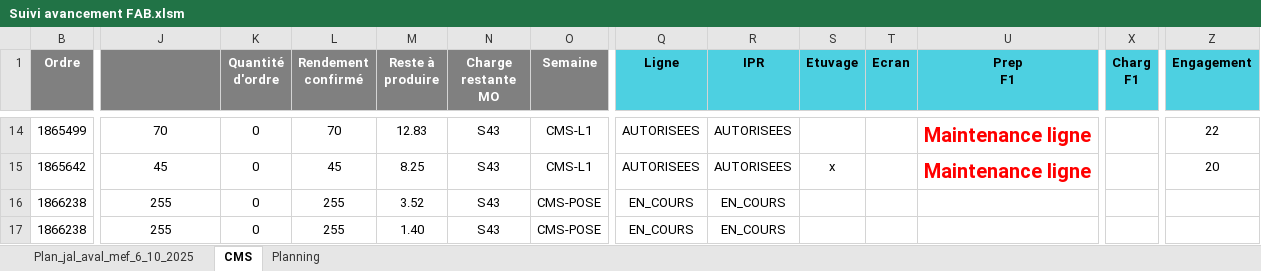
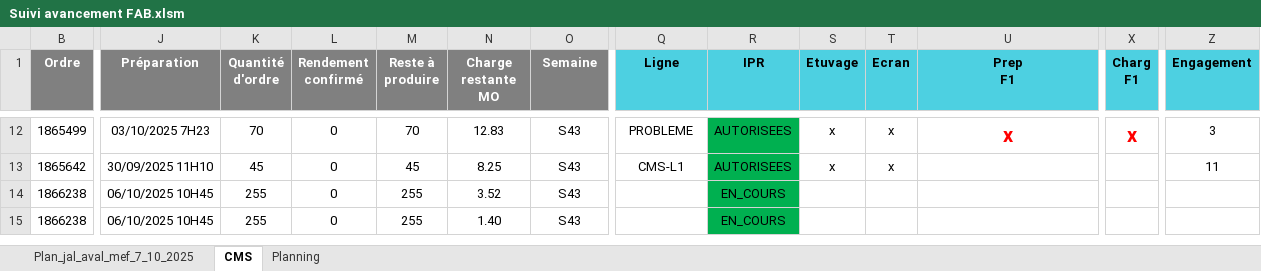
Before and after one commit to TrikoMat26/_-Suivi-fab-carte-journalier, an Excel workbook: Suivi avancement FAB.xlsm, sheet CMS, drawn as a sheet; only a part is shown, gaps mark what is left out; values as stored, in another font and other column widths than the file's, no borders; conditional formats not drawn; addresses are those after the commit; the diff covers the shown part only; the diff names each change by its address in the sheet, - before the commit and + after, or states it on an @@ line.

```diff
--- a/Suivi avancement FAB.xlsm (sheet CMS)
+++ b/Suivi avancement FAB.xlsm (sheet CMS)
-sheet tab: Plan_jal_aval_mef_6_10_2025
+sheet tab: Plan_jal_aval_mef_7_10_2025
-J1: (empty)
+J1: Préparation
-J12 (Préparation): 70
+J12 (Préparation): 03/10/2025 7H23
-K12 (Quantité d'ordre): 0
+K12 (Quantité d'ordre): 70
-L12 (Rendement confirmé): 70
+L12 (Rendement confirmé): 0
-M12 (Reste à produire): 12.83
+M12 (Reste à produire): 70
-N12 (Charge restante MO): S43
+N12 (Charge restante MO): 12.83
-O12:O13 (Semaine): CMS-L1
+O12:O13 (Semaine): S43
-Q12 (Ligne): AUTORISEES
+Q12 (Ligne): PROBLEME
-R12:R15 fill: none
+R12:R15 fill: #00B050
-S12 (Etuvage): (empty)
+S12 (Etuvage): x
-T12:T13 (Ecran): (empty)
+T12:T13 (Ecran): x
-U12 (Prep F1): Maintenance ligne
+U12 (Prep F1): x
-X12 (Charg F1): (empty)
+X12 (Charg F1): x
-Z12 (Engagement): 22
+Z12 (Engagement): 3
-J13 (Préparation): 45
+J13 (Préparation): 30/09/2025 11H10
-K13 (Quantité d'ordre): 0
+K13 (Quantité d'ordre): 45
-L13 (Rendement confirmé): 45
+L13 (Rendement confirmé): 0
-M13 (Reste à produire): 8.25
+M13 (Reste à produire): 45
-N13 (Charge restante MO): S43
+N13 (Charge restante MO): 8.25
-Q13 (Ligne): AUTORISEES
+Q13 (Ligne): CMS-L1
-U13 (Prep F1): Maintenance ligne
+U13 (Prep F1): (empty)
-Z13 (Engagement): 20
+Z13 (Engagement): 11
-J14:J15 (Préparation): 255
+J14:J15 (Préparation): 06/10/2025 10H45
-K14:K15 (Quantité d'ordre): 0
+K14:K15 (Quantité d'ordre): 255
-L14:L15 (Rendement confirmé): 255
+L14:L15 (Rendement confirmé): 0
-M14 (Reste à produire): 3.52
+M14 (Reste à produire): 255
-N14 (Charge restante MO): S43
+N14 (Charge restante MO): 3.52
-O14:O15 (Semaine): CMS-POSE
+O14:O15 (Semaine): S43
-Q14:Q15 (Ligne): EN_COURS
+Q14:Q15 (Ligne): (empty)
-M15 (Reste à produire): 1.40
+M15 (Reste à produire): 255
-N15 (Charge restante MO): S43
+N15 (Charge restante MO): 1.40
```
Also changed, not shown: 1 added row, 3 removed rows, 144 edited cells and cell formats elsewhere in this sheet, sheet Planning, sheet Plan_jal_aval_mef_7_10_2025, formulas that keep their value, hidden cells, 2 other files.
